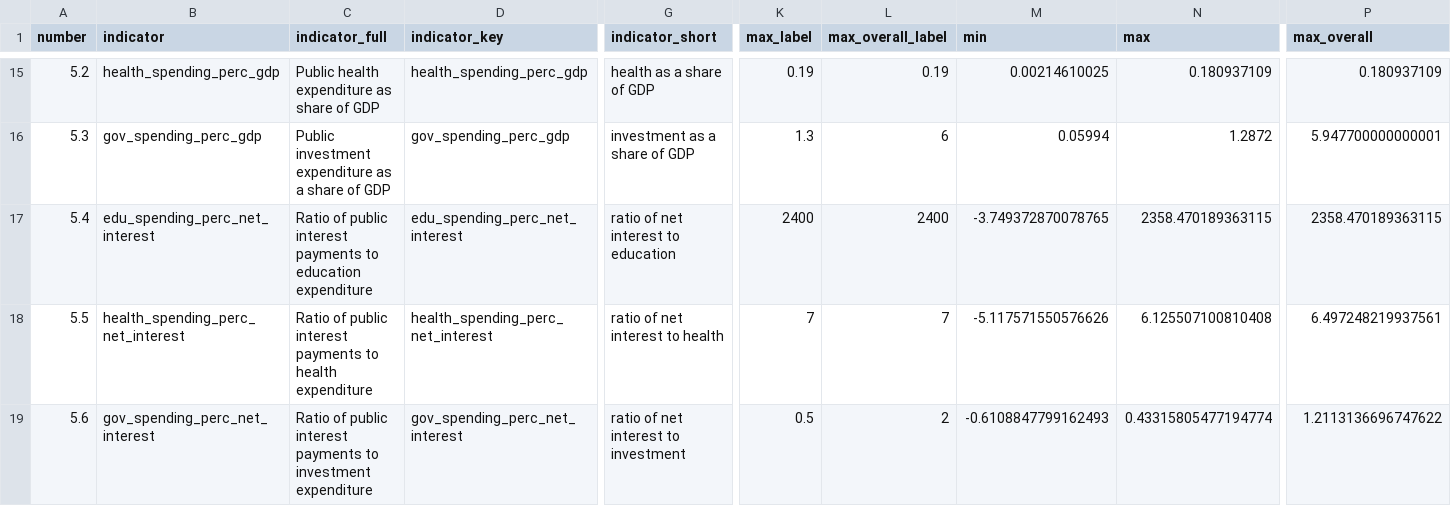
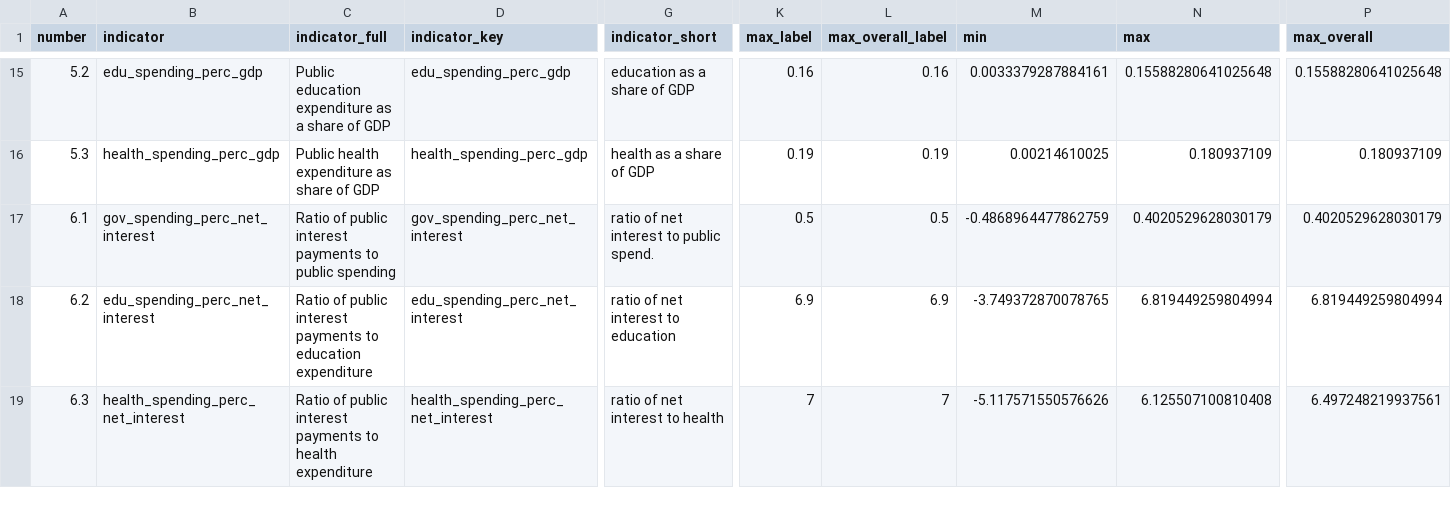
Before and after one commit to unctad-infovis/2023-gcrg_debt, a CSV file: public/assets/data/indicator_key.csv, drawn as a sheet; only a part is shown, gaps mark what is left out; removed rows and columns are numbered as before the commit, all else as after; rows hold the shown columns only; the diff covers the shown part only; the diff names each change by its address in the sheet, - before the commit and + after, or states it on an @@ line.

```diff
--- a/public/assets/data/indicator_key.csv
+++ b/public/assets/data/indicator_key.csv
-B15 (indicator): health_spending_perc_gdp
+B15 (indicator): edu_spending_perc_gdp
-C15 (indicator_full): Public health expenditure as share of GDP
+C15 (indicator_full): Public education expenditure as a share of GDP
-D15 (indicator_key): health_spending_perc_gdp
+D15 (indicator_key): edu_spending_perc_gdp
-G15 (indicator_short): health as a share of GDP
+G15 (indicator_short): education as a share of GDP
-K15 (max_label): 0.19
+K15 (max_label): 0.16
-L15 (max_overall_label): 0.19
+L15 (max_overall_label): 0.16
-M15 (min): 0.00214610025
+M15 (min): 0.0033379287884161
-N15 (max): 0.180937109
+N15 (max): 0.15588280641025648
-P15 (max_overall): 0.180937109
+P15 (max_overall): 0.15588280641025648
-B16 (indicator): gov_spending_perc_gdp
+B16 (indicator): health_spending_perc_gdp
-C16 (indicator_full): Public investment expenditure as a share of GDP
+C16 (indicator_full): Public health expenditure as share of GDP
-D16 (indicator_key): gov_spending_perc_gdp
+D16 (indicator_key): health_spending_perc_gdp
-G16 (indicator_short): investment as a share of GDP
+G16 (indicator_short): health as a share of GDP
-K16 (max_label): 1.3
+K16 (max_label): 0.19
-L16 (max_overall_label): 6
+L16 (max_overall_label): 0.19
-M16 (min): 0.05994
+M16 (min): 0.00214610025
-N16 (max): 1.2872
+N16 (max): 0.180937109
-P16 (max_overall): 5.947700000000001
+P16 (max_overall): 0.180937109
+row 17: 6.1 | gov_spending_perc_net_interest | Ratio of public interest payments to public spending | gov_spending_perc_net_interest | ratio of net interest to public spend. | 0.5 | 0.5 | -0.4868964477862759 | 0.4020529628030179 | 0.4020529628030179
-A18 (number): 5.4
+A18 (number): 6.2
-K18 (max_label): 2400
+K18 (max_label): 6.9
-L18 (max_overall_label): 2400
+L18 (max_overall_label): 6.9
-N18 (max): 2358.470189363115
+N18 (max): 6.819449259804994
-P18 (max_overall): 2358.470189363115
+P18 (max_overall): 6.819449259804994
-A19 (number): 5.5
+A19 (number): 6.3
-row 19: 5.6 | gov_spending_perc_net_interest | Ratio of public interest payments to investment expenditure | gov_spending_perc_net_interest | ratio of net interest to investment | 0.5 | 2 | -0.6108847799162493 | 0.43315805477194774 | 1.2113136696747622
```
Also changed, not shown: 29 edited cells elsewhere in this file, public/assets/data/id_key.csv.
